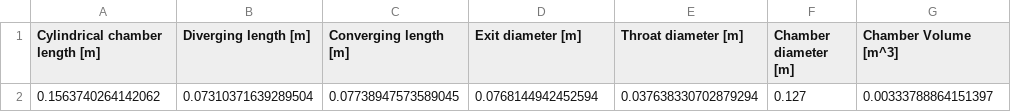
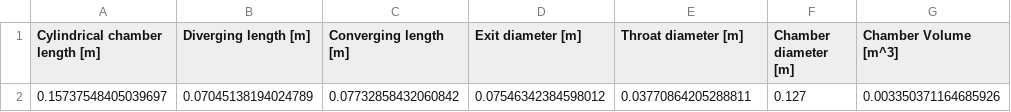
Before and after one commit to Project-Liquid/TheRocket, a CSV file: TheEngine/Regen Solver/enginefiles/enginegeometryverbal.csv, drawn as a sheet.

```diff
--- a/TheEngine/Regen Solver/enginefiles/enginegeometryverbal.csv
+++ b/TheEngine/Regen Solver/enginefiles/enginegeometryverbal.csv
@@ -1,2 +1,2 @@
 Cylindrical chamber length [m],Diverging length [m],Converging length [m],Exit diameter [m],Throat diameter [m],Chamber diameter [m],Chamber Volume [m^3]
-0.1563740264142062,0.07310371639289504,0.07738947573589045,0.0768144942452594,0.037638330702879294,0.127,0.00333788864151397
+0.15737548405039697,0.07045138194024789,0.07732858432060842,0.07546342384598012,0.03770864205288811,0.127,0.003350371164685926
```
Also changed, not shown: 9 other files.
